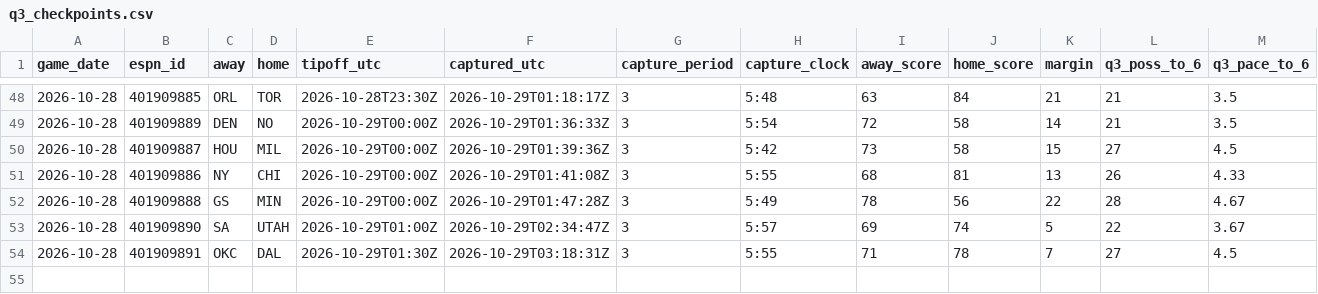
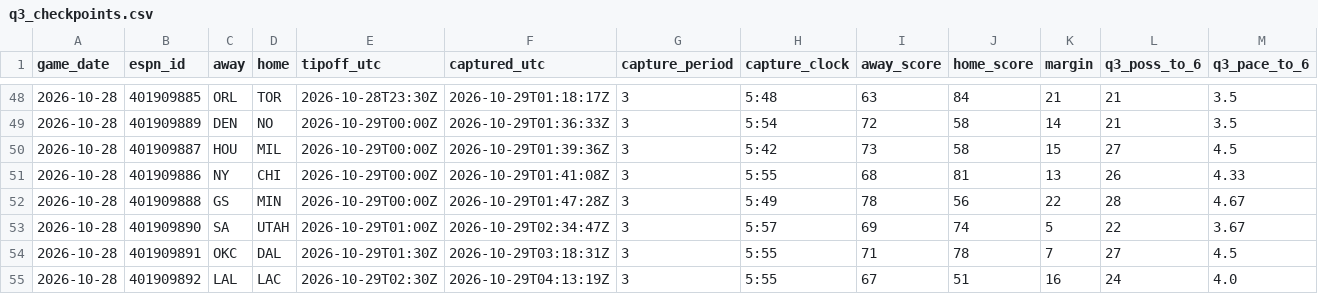
Before and after one commit to fasteddy35/nbaq3, a CSV file: data/q3_checkpoints.csv, drawn as a sheet; only a part is shown, gaps mark what is left out; rows hold the shown columns only; the diff names each change by its address in the sheet, - before the commit and + after, or states it on an @@ line.

```diff
--- a/data/q3_checkpoints.csv
+++ b/data/q3_checkpoints.csv
+row 55: 2026-10-28 | 401909892 | LAL | LAC | 2026-10-29T02:30Z | 2026-10-29T04:13:19Z | 3 | 5:55 | 67 | 51 | 16 | 24 | 4.0
```
